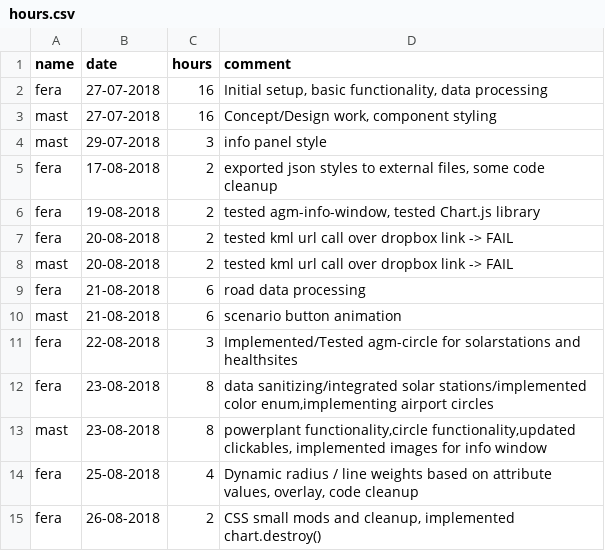
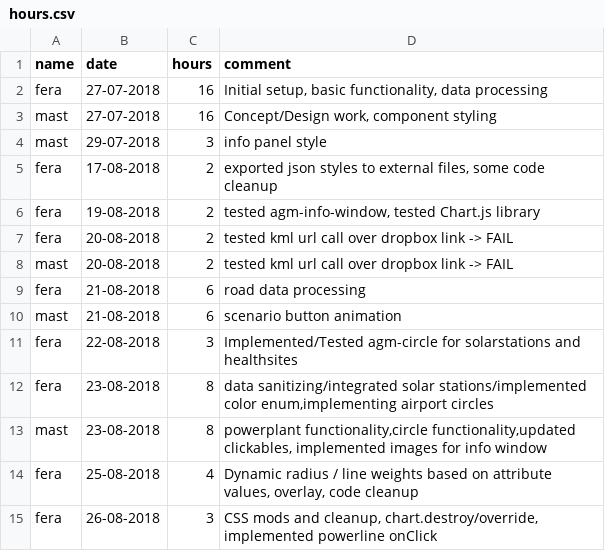
Before and after one commit to MrOrange1992/VisualGhana, a CSV file: hours.csv, drawn as a sheet.

Commit message:
update hours

```diff
--- a/hours.csv
+++ b/hours.csv
@@ -14,2 +14,2 @@ mast,23-08-2018,8,"powerplant functionality,circle functionality,updated clickab
 fera,25-08-2018,4,"Dynamic radius / line weights based on attribute values, overlay, code cleanup",
-fera,26-08-2018,2,"CSS small mods and cleanup, implemented chart.destroy()",
+fera,26-08-2018,3,"CSS mods and cleanup, chart.destroy/override, implemented powerline onClick",
```
